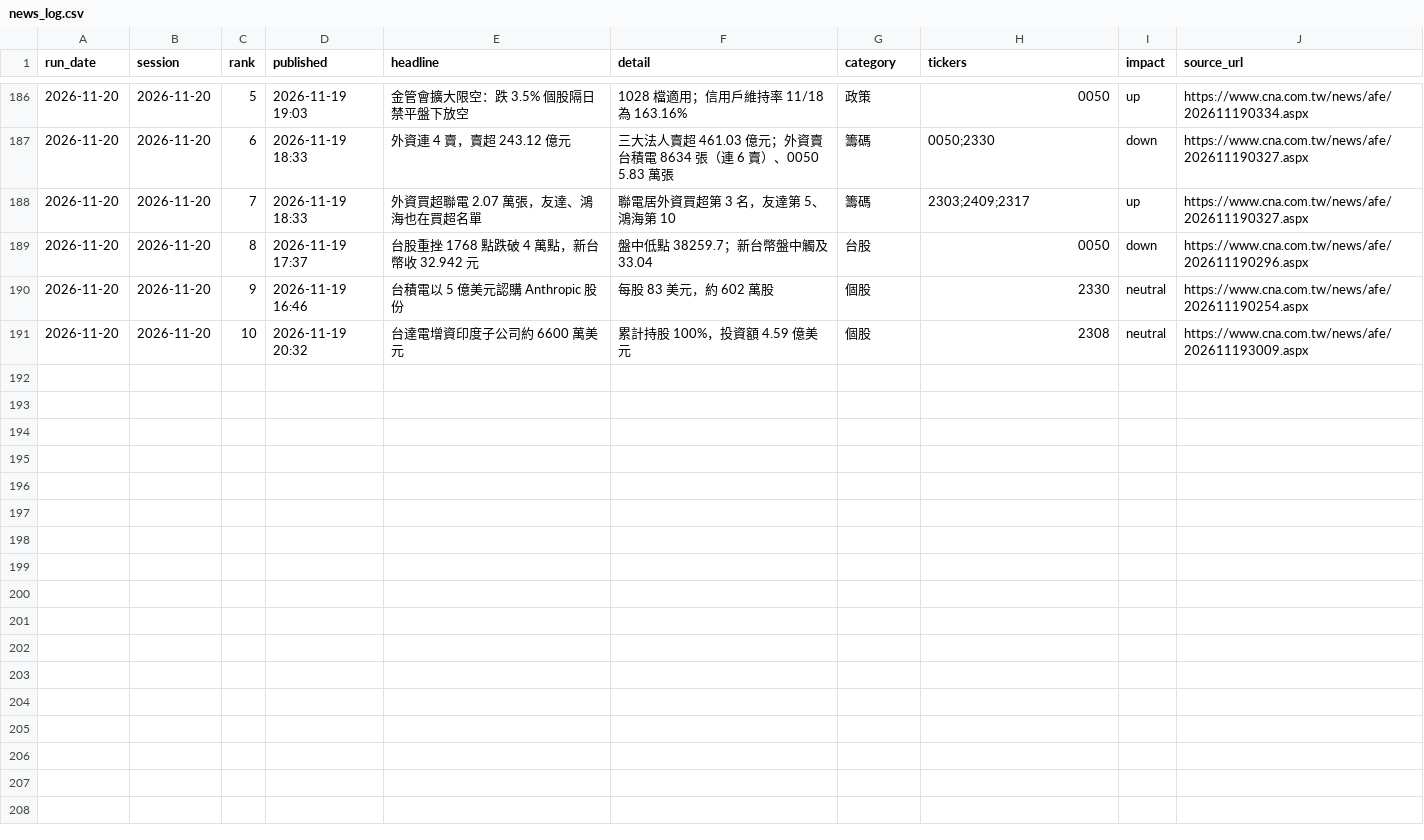
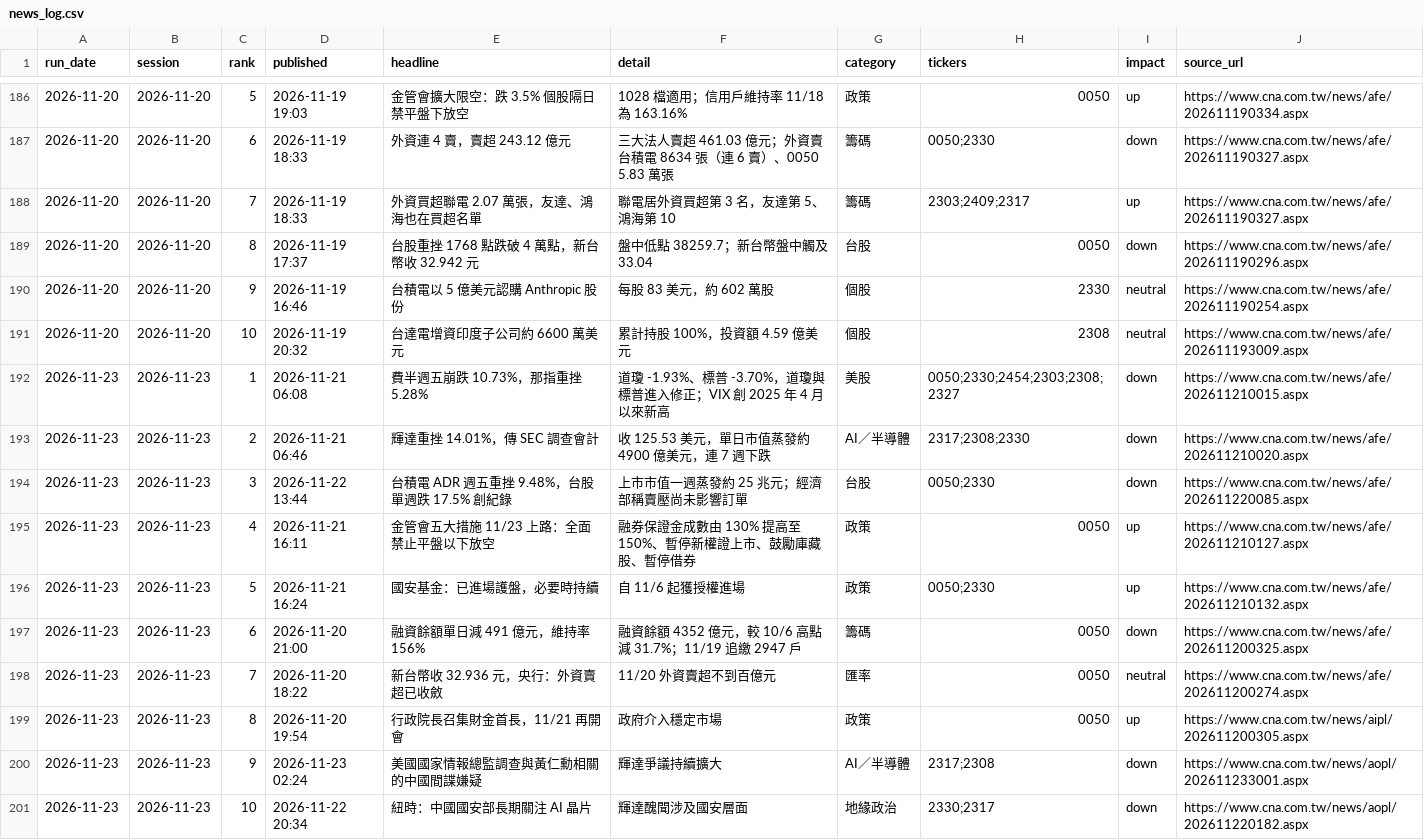
Before and after one commit to markwu831-prog/tw-stock-news, a CSV file: data/news_log.csv, drawn as a sheet; only a part is shown, gaps mark what is left out; the diff names each change by its address in the sheet, - before the commit and + after, or states it on an @@ line.

```diff
--- a/data/news_log.csv
+++ b/data/news_log.csv
+row 192: 2026-11-23 | 2026-11-23 | 1 | 2026-11-21 06:08 | 費半週五崩跌 10.73%，那指重挫 5.28% | 道瓊 -1.93%、標普 -3.70%，道瓊與標普進入修正；VIX 創 2025 年 4 月以來新高 | 美股 | 0050;2330;2454;2303;2308;2327 | down | https://www.cna.com.tw/news/afe/202611210015.aspx
+row 193: 2026-11-23 | 2026-11-23 | 2 | 2026-11-21 06:46 | 輝達重挫 14.01%，傳 SEC 調查會計 | 收 125.53 美元，單日市值蒸發約 4900 億美元，連 7 週下跌 | AI／半導體 | 2317;2308;2330 | down | https://www.cna.com.tw/news/afe/202611210020.aspx
+row 194: 2026-11-23 | 2026-11-23 | 3 | 2026-11-22 13:44 | 台積電 ADR 週五重挫 9.48%，台股單週跌 17.5% 創紀錄 | 上市市值一週蒸發約 25 兆元；經濟部稱賣壓尚未影響訂單 | 台股 | 0050;2330 | down | https://www.cna.com.tw/news/afe/202611220085.aspx
+row 195: 2026-11-23 | 2026-11-23 | 4 | 2026-11-21 16:11 | 金管會五大措施 11/23 上路：全面禁止平盤以下放空 | 融券保證金成數由 130% 提高至 150%、暫停新權證上市、鼓勵庫藏股、暫停借券 | 政策 | 0050 | up | https://www.cna.com.tw/news/afe/202611210127.aspx
+row 196: 2026-11-23 | 2026-11-23 | 5 | 2026-11-21 16:24 | 國安基金：已進場護盤，必要時持續 | 自 11/6 起獲授權進場 | 政策 | 0050;2330 | up | https://www.cna.com.tw/news/afe/202611210132.aspx
+row 197: 2026-11-23 | 2026-11-23 | 6 | 2026-11-20 21:00 | 融資餘額單日減 491 億元，維持率 156% | 融資餘額 4352 億元，較 10/6 高點減 31.7%；11/19 追繳 2947 戶 | 籌碼 | 0050 | down | https://www.cna.com.tw/news/afe/202611200325.aspx
+row 198: 2026-11-23 | 2026-11-23 | 7 | 2026-11-20 18:22 | 新台幣收 32.936 元，央行：外資賣超已收斂 | 11/20 外資賣超不到百億元 | 匯率 | 0050 | neutral | https://www.cna.com.tw/news/afe/202611200274.aspx
+row 199: 2026-11-23 | 2026-11-23 | 8 | 2026-11-20 19:54 | 行政院長召集財金首長，11/21 再開會 | 政府介入穩定市場 | 政策 | 0050 | up | https://www.cna.com.tw/news/aipl/202611200305.aspx
+row 200: 2026-11-23 | 2026-11-23 | 9 | 2026-11-23 02:24 | 美國國家情報總監調查與黃仁勳相關的中國間諜嫌疑 | 輝達爭議持續擴大 | AI／半導體 | 2317;2308 | down | https://www.cna.com.tw/news/aopl/202611233001.aspx
+row 201: 2026-11-23 | 2026-11-23 | 10 | 2026-11-22 20:34 | 紐時：中國國安部長期關注 AI 晶片 | 輝達醜聞涉及國安層面 | 地緣政治 | 2330;2317 | down | https://www.cna.com.tw/news/aopl/202611220182.aspx
```
Also changed, not shown: data/predictions_daily.csv, data/prices_daily.csv, 1 other file.
